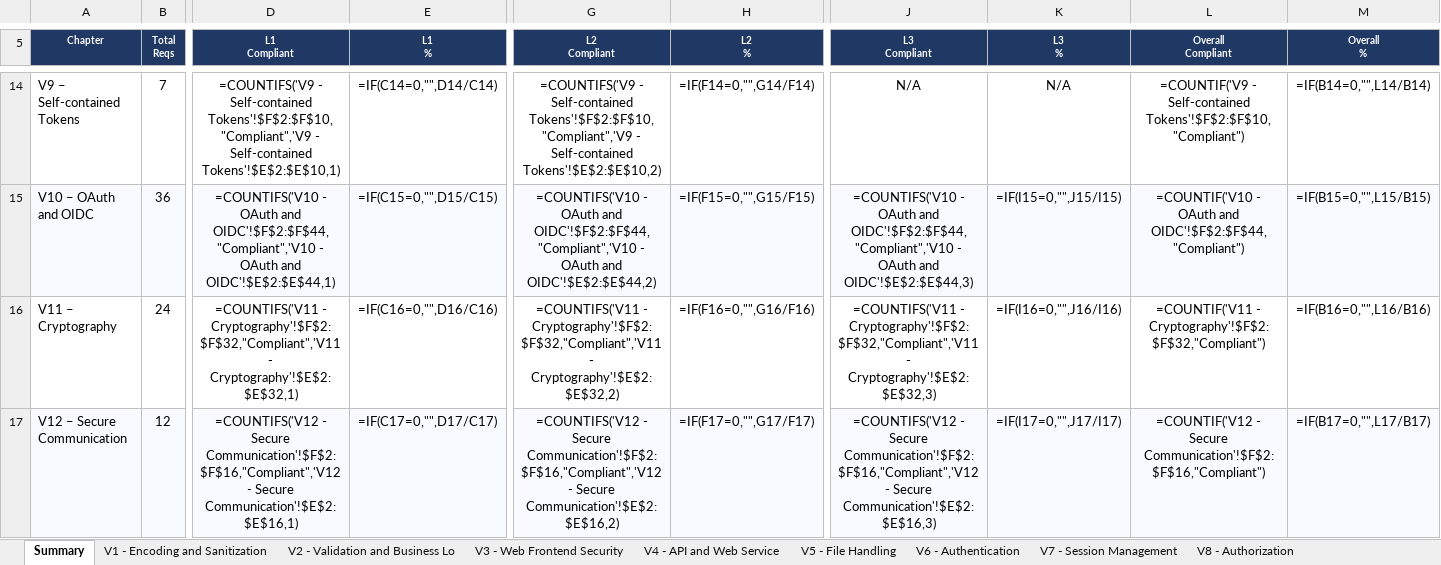
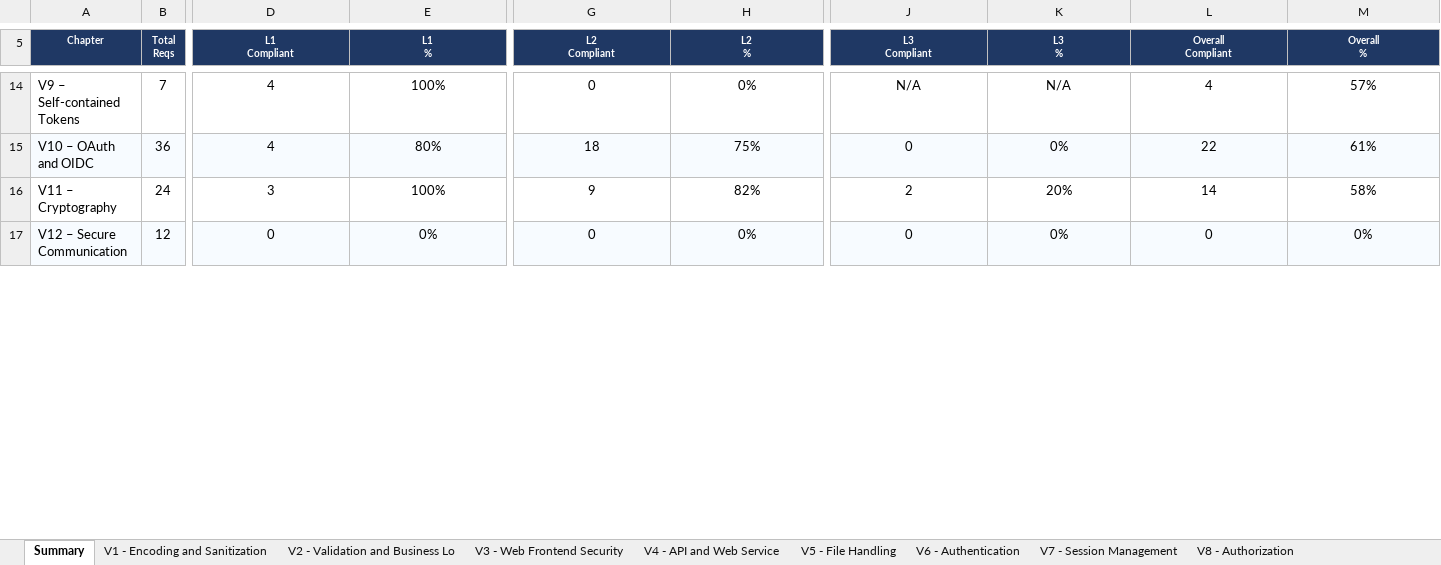
Before and after one commit to mei-desofs/desofs2026-wed_nap_2, an Excel workbook: Deliverables/ASVS_5.0_Tracker.xlsx, sheet Summary, drawn as a sheet; only a part is shown, gaps mark what is left out; values as stored, in another font and other column widths than the file's, no borders; formulas without a stored value are shown as written; charts and pictures and conditional formats not drawn; the diff covers the shown part only; the diff names each change by its address in the sheet, - before the commit and + after, or states it on an @@ line.

```diff
--- a/Deliverables/ASVS_5.0_Tracker.xlsx (sheet Summary)
+++ b/Deliverables/ASVS_5.0_Tracker.xlsx (sheet Summary)
-D14 (L1 Compliant): =COUNTIFS('V9 - Self-contained Tokens'!$F$2:$F$10,"Compliant",'V9 - Self-contained Tokens'!$E$2:$E$10,1)
+D14 (L1 Compliant): 4
-E14 (L1 %): =IF(C14=0,"",D14/C14)
+E14 (L1 %): 100%
-G14 (L2 Compliant): =COUNTIFS('V9 - Self-contained Tokens'!$F$2:$F$10,"Compliant",'V9 - Self-contained Tokens'!$E$2:$E$10,2)
+G14 (L2 Compliant): 0
-H14 (L2 %): =IF(F14=0,"",G14/F14)
+H14 (L2 %): 0%
-L14 (Overall Compliant): =COUNTIF('V9 - Self-contained Tokens'!$F$2:$F$10,"Compliant")
+L14 (Overall Compliant): 4
-M14 (Overall %): =IF(B14=0,"",L14/B14)
+M14 (Overall %): 57%
-D15 (L1 Compliant): =COUNTIFS('V10 - OAuth and OIDC'!$F$2:$F$44,"Compliant",'V10 - OAuth and OIDC'!$E$2:$E$44,1)
+D15 (L1 Compliant): 4
-E15 (L1 %): =IF(C15=0,"",D15/C15)
+E15 (L1 %): 80%
-G15 (L2 Compliant): =COUNTIFS('V10 - OAuth and OIDC'!$F$2:$F$44,"Compliant",'V10 - OAuth and OIDC'!$E$2:$E$44,2)
+G15 (L2 Compliant): 18
-H15 (L2 %): =IF(F15=0,"",G15/F15)
+H15 (L2 %): 75%
-J15 (L3 Compliant): =COUNTIFS('V10 - OAuth and OIDC'!$F$2:$F$44,"Compliant",'V10 - OAuth and OIDC'!$E$2:$E$44,3)
+J15 (L3 Compliant): 0
-K15 (L3 %): =IF(I15=0,"",J15/I15)
+K15 (L3 %): 0%
-L15 (Overall Compliant): =COUNTIF('V10 - OAuth and OIDC'!$F$2:$F$44,"Compliant")
+L15 (Overall Compliant): 22
-M15 (Overall %): =IF(B15=0,"",L15/B15)
+M15 (Overall %): 61%
-D16 (L1 Compliant): =COUNTIFS('V11 - Cryptography'!$F$2:$F$32,"Compliant",'V11 - Cryptography'!$E$2:$E$32,1)
+D16 (L1 Compliant): 3
-E16 (L1 %): =IF(C16=0,"",D16/C16)
+E16 (L1 %): 100%
-G16 (L2 Compliant): =COUNTIFS('V11 - Cryptography'!$F$2:$F$32,"Compliant",'V11 - Cryptography'!$E$2:$E$32,2)
+G16 (L2 Compliant): 9
-H16 (L2 %): =IF(F16=0,"",G16/F16)
+H16 (L2 %): 82%
-J16 (L3 Compliant): =COUNTIFS('V11 - Cryptography'!$F$2:$F$32,"Compliant",'V11 - Cryptography'!$E$2:$E$32,3)
+J16 (L3 Compliant): 2
-K16 (L3 %): =IF(I16=0,"",J16/I16)
+K16 (L3 %): 20%
-L16 (Overall Compliant): =COUNTIF('V11 - Cryptography'!$F$2:$F$32,"Compliant")
+L16 (Overall Compliant): 14
-M16 (Overall %): =IF(B16=0,"",L16/B16)
+M16 (Overall %): 58%
-D17 (L1 Compliant): =COUNTIFS('V12 - Secure Communication'!$F$2:$F$16,"Compliant",'V12 - Secure Communication'!$E$2:$E$16,1)
+D17 (L1 Compliant): 0
-E17 (L1 %): =IF(C17=0,"",D17/C17)
+E17 (L1 %): 0%
-G17 (L2 Compliant): =COUNTIFS('V12 - Secure Communication'!$F$2:$F$16,"Compliant",'V12 - Secure Communication'!$E$2:$E$16,2)
+G17 (L2 Compliant): 0
-H17 (L2 %): =IF(F17=0,"",G17/F17)
+H17 (L2 %): 0%
-J17 (L3 Compliant): =COUNTIFS('V12 - Secure Communication'!$F$2:$F$16,"Compliant",'V12 - Secure Communication'!$E$2:$E$16,3)
+J17 (L3 Compliant): 0
-K17 (L3 %): =IF(I17=0,"",J17/I17)
+K17 (L3 %): 0%
-L17 (Overall Compliant): =COUNTIF('V12 - Secure Communication'!$F$2:$F$16,"Compliant")
+L17 (Overall Compliant): 0
-M17 (Overall %): =IF(B17=0,"",L17/B17)
+M17 (Overall %): 0%
```
Also changed, not shown: 112 edited cells elsewhere in this sheet, sheet V5 - File Handling, sheet V1 - Encoding and Sanitization, charts or pictures, 33 other files.
